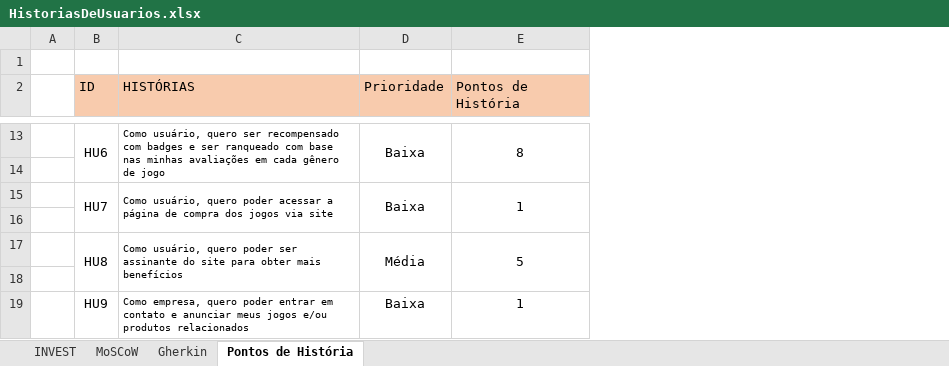
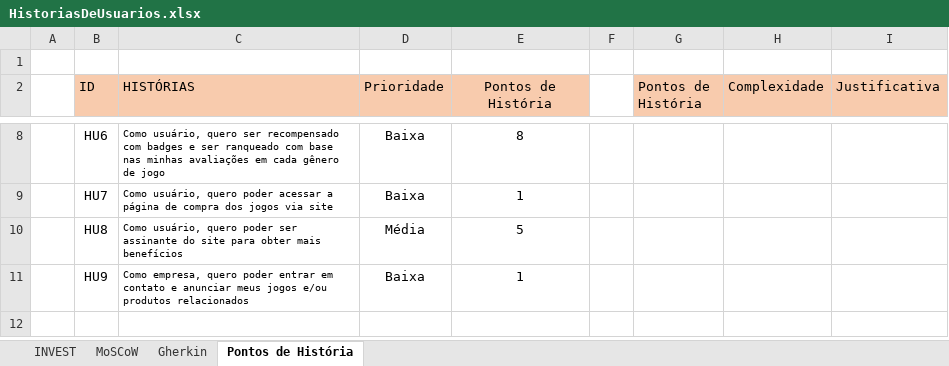
Before and after one commit to LeAlencar/track-games, an Excel workbook: HistoriasDeUsuarios.xlsx, sheet Pontos de História, drawn as a sheet; only a part is shown, gaps mark what is left out; values as stored, in another font and other column widths than the file's, no borders; removed rows and columns are numbered as before the commit, all else as after; the diff covers the shown part only; the diff names each change by its address in the sheet, - before the commit and + after, or states it on an @@ line.

```diff
--- a/HistoriasDeUsuarios.xlsx (sheet Pontos de História)
+++ b/HistoriasDeUsuarios.xlsx (sheet Pontos de História)
+column F, empty
+column G (Pontos de História), empty
+column H (Complexidade), empty
+column I (Justificativa), empty
-E2 alignment: left
+E2 alignment: center
-B13:B14 merged
-C13:C14 merged
-D13:D14 merged
-E13:E14 merged
-row 14: (empty)
-B15:B16 merged
-C15:C16 merged
-D15:D16 merged
-E15:E16 merged
-row 16: (empty)
-B17:B18 merged
-C17:C18 merged
-D17:D18 merged
-E17:E18 merged
-row 18: (empty)
```
Also changed, not shown: 5 removed rows and merged cells elsewhere in this sheet.
